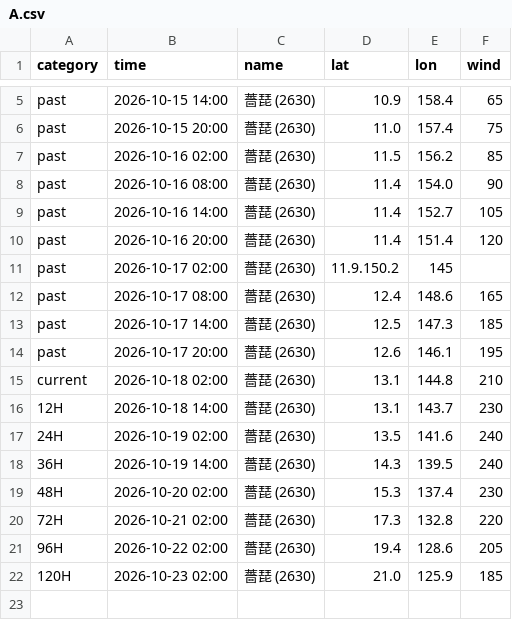
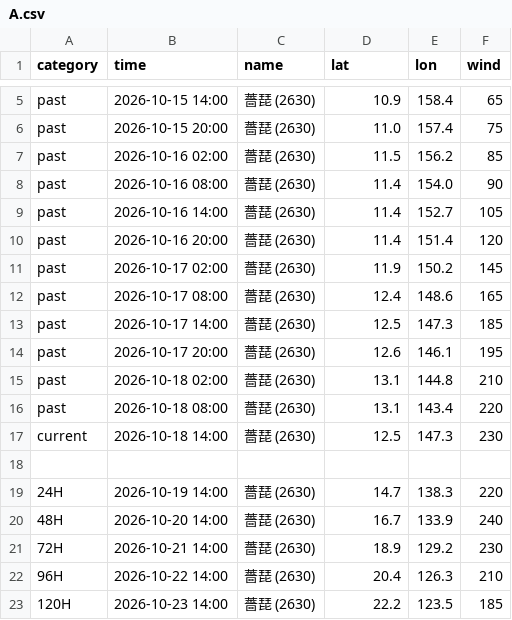
Before and after one commit to macaosso/MSSO, a CSV file: TCdata/A.csv, drawn as a sheet; only a part is shown, gaps mark what is left out.

Commit message:
Update A.csv

```diff
--- a/TCdata/A.csv
+++ b/TCdata/A.csv
@@ -10,3 +10,3 @@ past,2026-10-16 14:00,薔琵 (2630),11.4,152.7,105
 past,2026-10-16 20:00,薔琵 (2630),11.4,151.4,120
-past,2026-10-17 02:00,薔琵 (2630),11.9.150.2,145
+past,2026-10-17 02:00,薔琵 (2630),11.9,150.2,145
 past,2026-10-17 08:00,薔琵 (2630),12.4,148.6,165
@@ -14,9 +14,10 @@ past,2026-10-17 14:00,薔琵 (2630),12.5,147.3,185
 past,2026-10-17 20:00,薔琵 (2630),12.6,146.1,195
-current,2026-10-18 02:00,薔琵 (2630),13.1,144.8,210
-12H,2026-10-18 14:00,薔琵 (2630),13.1,143.7,230
-24H,2026-10-19 02:00,薔琵 (2630),13.5,141.6,240
-36H,2026-10-19 14:00,薔琵 (2630),14.3,139.5,240
-48H,2026-10-20 02:00,薔琵 (2630),15.3,137.4,230
-72H,2026-10-21 02:00,薔琵 (2630),17.3,132.8,220
-96H,2026-10-22 02:00,薔琵 (2630),19.4,128.6,205
-120H,2026-10-23 02:00,薔琵 (2630),21.0,125.9,185
+past,2026-10-18 02:00,薔琵 (2630),13.1,144.8,210
+past,2026-10-18 08:00,薔琵 (2630),13.1,143.4,220
+current,2026-10-18 14:00,薔琵 (2630),12.5,147.3,230
+
+24H,2026-10-19 14:00,薔琵 (2630),14.7,138.3,220
+48H,2026-10-20 14:00,薔琵 (2630),16.7,133.9,240
+72H,2026-10-21 14:00,薔琵 (2630),18.9,129.2,230
+96H,2026-10-22 14:00,薔琵 (2630),20.4,126.3,210
+120H,2026-10-23 14:00,薔琵 (2630),22.2,123.5,185
```
